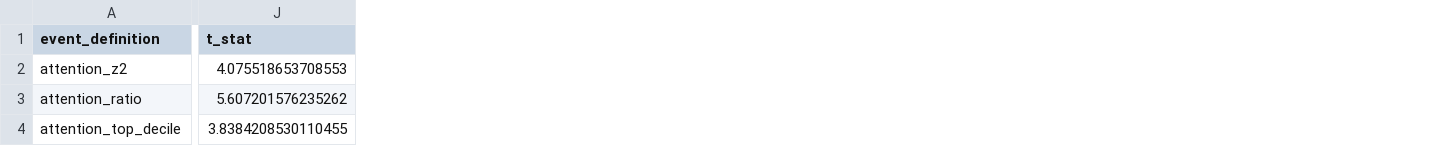
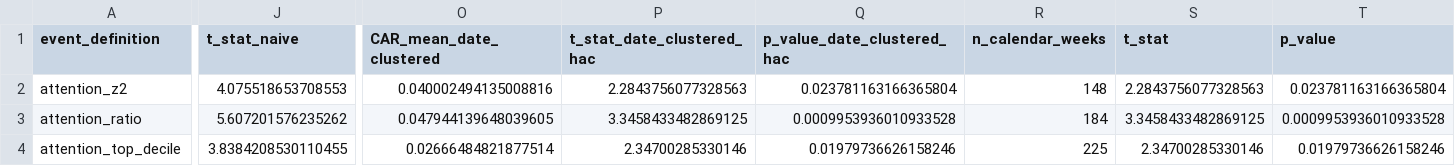
Before and after one commit to Harry970417/taiwan-attention-momentum-signal, a CSV file: results/tables/caar_event_summary_asof_safe.csv, drawn as a sheet; only a part is shown, gaps mark what is left out; the diff covers the shown part only; the diff names each change by its address in the sheet, - before the commit and + after, or states it on an @@ line.

```diff
--- a/results/tables/caar_event_summary_asof_safe.csv
+++ b/results/tables/caar_event_summary_asof_safe.csv
+column O (CAR_mean_date_clustered), rows 2-4: 0.040002494135008816 | 0.047944139648039605 | 0.02666484821877514
+column P (t_stat_date_clustered_hac), rows 2-4: 2.2843756077328563 | 3.3458433482869125 | 2.34700285330146
+column Q (p_value_date_clustered_hac), rows 2-4: 0.023781163166365804 | 0.0009953936010933528 | 0.01979736626158246
+column R (n_calendar_weeks), rows 2-4: 148 | 184 | 225
+column S (t_stat), rows 2-4: 2.2843756077328563 | 3.3458433482869125 | 2.34700285330146
+column T (p_value), rows 2-4: 0.023781163166365804 | 0.0009953936010933528 | 0.01979736626158246
-J1: t_stat
+J1: t_stat_naive
```
Also changed, not shown: 1 edited cell elsewhere in this file, results/tables/asof_safe_legacy_comparison.csv, results/tables/fdr_correction_all_tests_asof_safe.csv, 21 other files.
